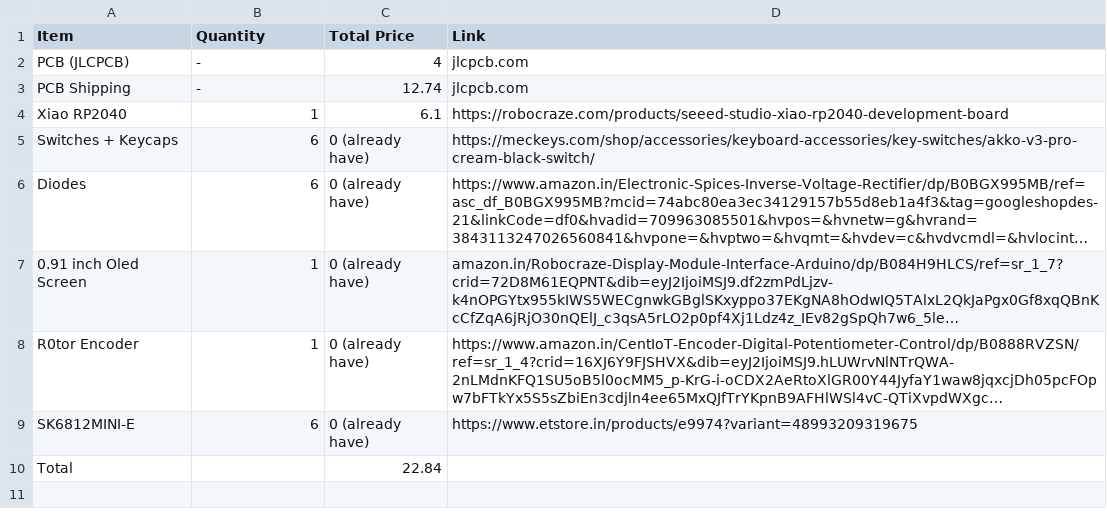
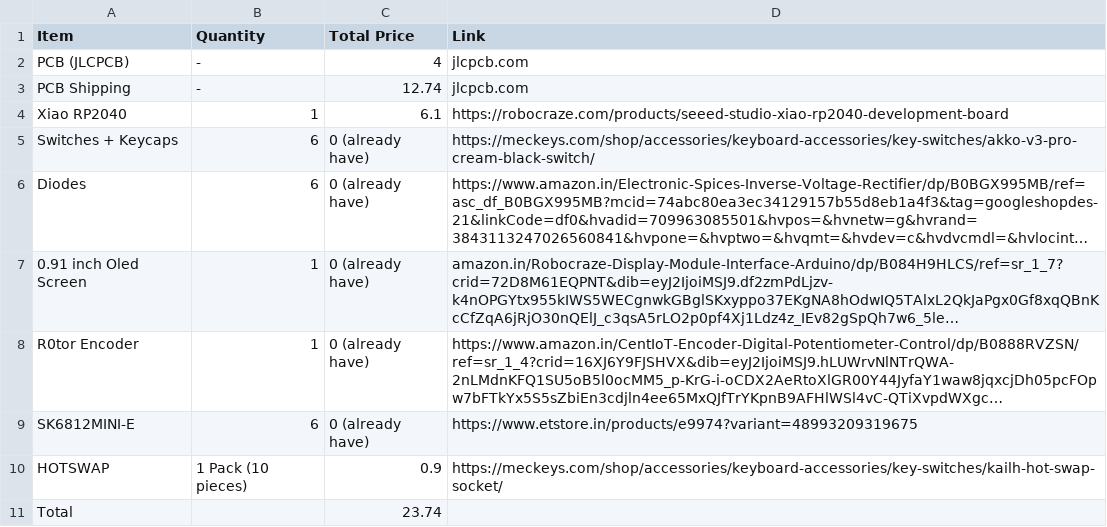
Before and after one commit to shreejita56/MicroPAD--6, a CSV file: BOM.csv, drawn as a sheet; long unchanged cells end in …; addresses are those after the commit; the diff names each change by its address in the sheet, - before the commit and + after, or states it on an @@ line.

Commit message:
Update BOM.csv

```diff
--- a/BOM.csv
+++ b/BOM.csv
+row 10: HOTSWAP | 1 Pack (10 pieces) | 0.9 | https://meckeys.com/shop/accessories/keyboard-accessories/key-switches/kailh-hot-swap-socket/
-C11 (Total Price): 22.84
+C11 (Total Price): 23.74
```
